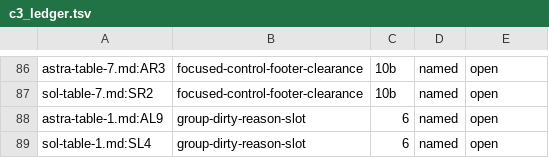
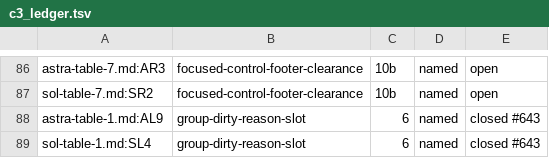
Before and after one commit to david7a68/splat, a TSV file: src/design/c3_ledger.tsv, drawn as a sheet; only a part is shown, gaps mark what is left out.

```diff
--- a/src/design/c3_ledger.tsv
+++ b/src/design/c3_ledger.tsv
@@ -87,3 +87,3 @@ astra-table-7.md:AR3	focused-control-footer-clearance	10b	named	open
 sol-table-7.md:SR2	focused-control-footer-clearance	10b	named	open
-astra-table-1.md:AL9	group-dirty-reason-slot	6	named	open
-sol-table-1.md:SL4	group-dirty-reason-slot	6	named	open
+astra-table-1.md:AL9	group-dirty-reason-slot	6	named	closed #643
+sol-table-1.md:SL4	group-dirty-reason-slot	6	named	closed #643
```
Also changed, not shown: 7 other files.
